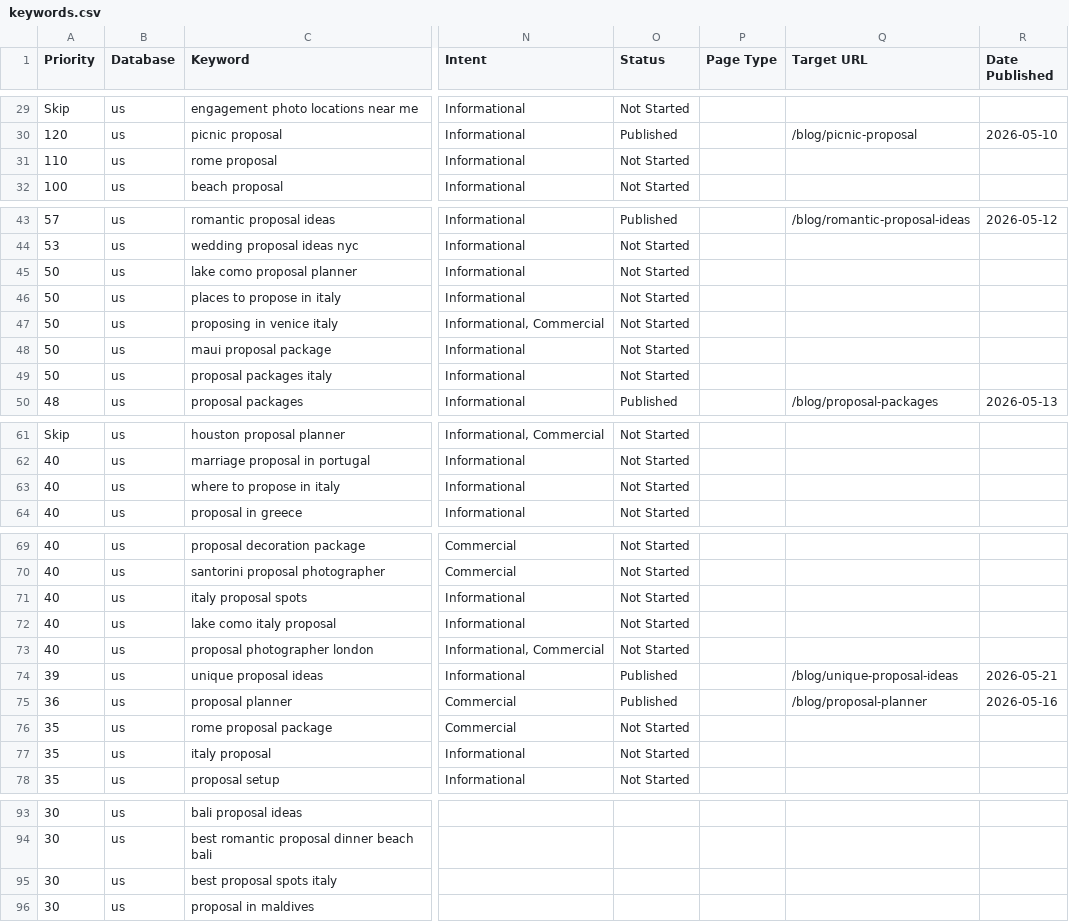
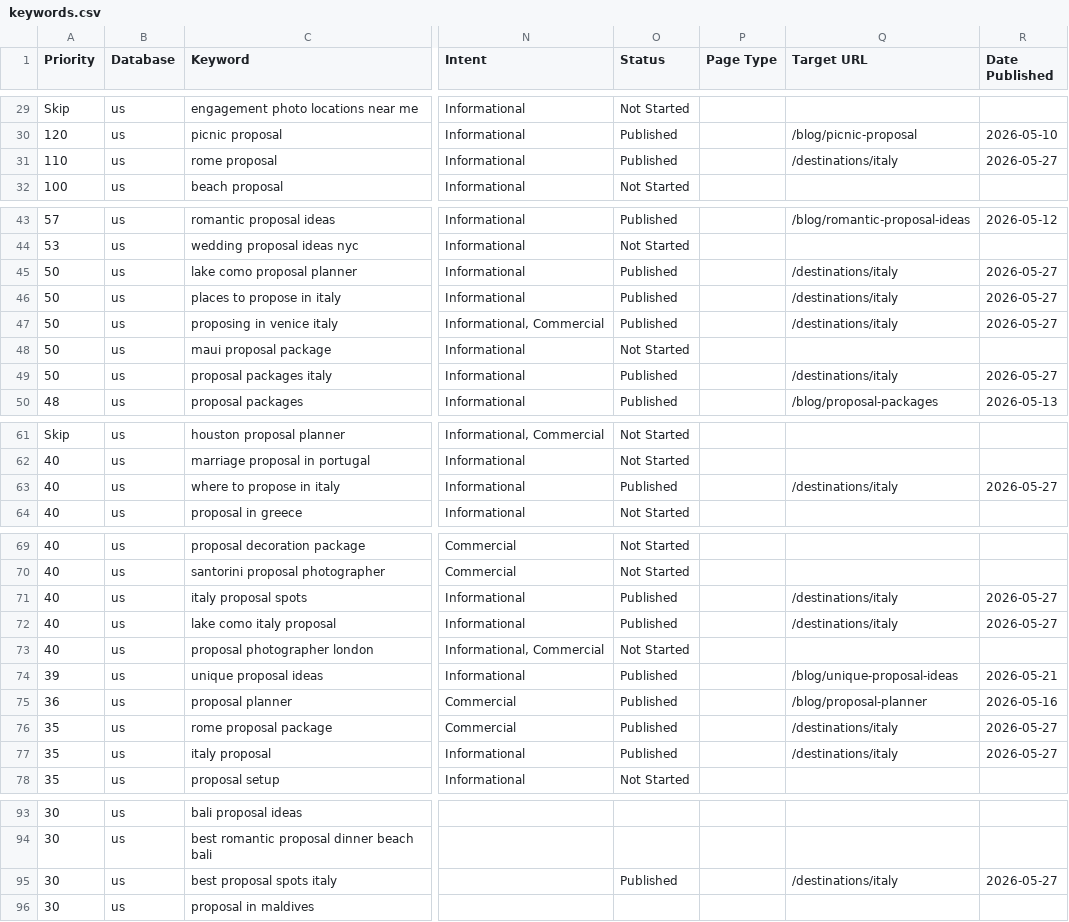
Before and after one commit to nbucchio/Proposal-spots, a CSV file: seo/keywords.csv, drawn as a sheet; only a part is shown, gaps mark what is left out; the diff covers the shown part only; the diff names each change by its address in the sheet, - before the commit and + after, or states it on an @@ line.

```diff
--- a/seo/keywords.csv
+++ b/seo/keywords.csv
-O31 (Status): Not Started
+O31 (Status): Published
-Q31 (Target URL): (empty)
+Q31 (Target URL): /destinations/italy
-R31 (Date Published): (empty)
+R31 (Date Published): 2026-05-27
-O45:O47 (Status): Not Started
+O45:O47 (Status): Published
-Q45:Q47 (Target URL): (empty)
+Q45:Q47 (Target URL): /destinations/italy
-R45:R47 (Date Published): (empty)
+R45:R47 (Date Published): 2026-05-27
-O49 (Status): Not Started
+O49 (Status): Published
-Q49 (Target URL): (empty)
+Q49 (Target URL): /destinations/italy
-R49 (Date Published): (empty)
+R49 (Date Published): 2026-05-27
-O63 (Status): Not Started
+O63 (Status): Published
-Q63 (Target URL): (empty)
+Q63 (Target URL): /destinations/italy
-R63 (Date Published): (empty)
+R63 (Date Published): 2026-05-27
-O71:O72 (Status): Not Started
+O71:O72 (Status): Published
-Q71:Q72 (Target URL): (empty)
+Q71:Q72 (Target URL): /destinations/italy
-R71:R72 (Date Published): (empty)
+R71:R72 (Date Published): 2026-05-27
-O76:O77 (Status): Not Started
+O76:O77 (Status): Published
-Q76:Q77 (Target URL): (empty)
+Q76:Q77 (Target URL): /destinations/italy
-R76:R77 (Date Published): (empty)
+R76:R77 (Date Published): 2026-05-27
-O95 (Status): (empty)
+O95 (Status): Published
-Q95 (Target URL): (empty)
+Q95 (Target URL): /destinations/italy
-R95 (Date Published): (empty)
+R95 (Date Published): 2026-05-27
```
Also changed, not shown: 90 edited cells elsewhere in this file, 2 other files.
